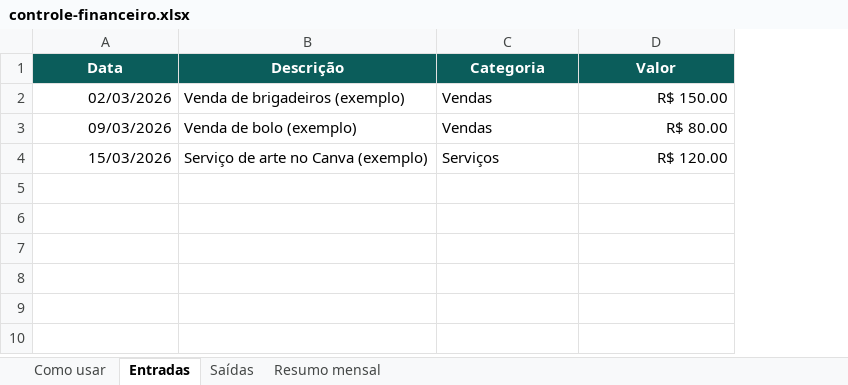
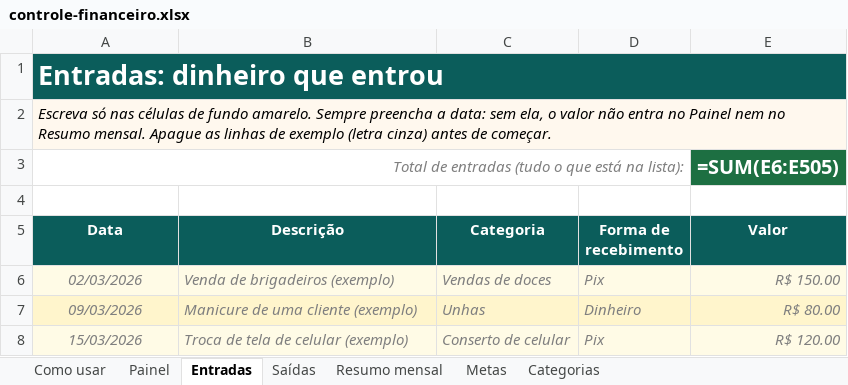
Before and after one commit to GustavoTajess/conhecimento-para-todos, an Excel workbook: downloads/controle-financeiro.xlsx, sheet Entradas, drawn as a sheet; values as stored, in another font and other column widths than the file's, no borders; formulas without a stored value are shown as written; addresses are those after the commit; the diff names each change by its address in the sheet, - before the commit and + after, or states it on an @@ line.

```diff
--- a/downloads/controle-financeiro.xlsx (sheet Entradas)
+++ b/downloads/controle-financeiro.xlsx (sheet Entradas)
+sheet tab: Painel
+sheet tab: Metas
+sheet tab: Categorias
+column D (Forma de recebimento), rows 6-8: Pix | Dinheiro | Pix
+row 1: Entradas: dinheiro que entrou
+row 2: Escreva só nas células de fundo amarelo. Sempre preencha a data: sem ela, o valor não entra no Painel nem no Resumo mensal. Apague as linhas de exemplo (letra cinza) antes de começar.
+row 3: Total de entradas (tudo o que está na lista): |  |  |  | =SUM(E6:E505)
+row 4: (empty)
-A6:C6 fill: none
+A6:C6 fill: #FFFBE6
@@ A6:C8 italic: off → on, text colour: black → #7F7F7F @@
-A6:A8 alignment: right
+A6:A8 alignment: center
-C6 (Categoria): Vendas
+C6 (Categoria): Vendas de doces
-E6 fill: none
+E6 fill: #FFFBE6
@@ E6:E8 italic: off → on, text colour: black → #7F7F7F @@
-A7:C7 fill: none
+A7:C7 fill: #FFF5CC
-B7 (Descrição): Venda de bolo (exemplo)
+B7 (Descrição): Manicure de uma cliente (exemplo)
-C7 (Categoria): Vendas
+C7 (Categoria): Unhas
-E7 fill: none
+E7 fill: #FFF5CC
-A8:C8 fill: none
+A8:C8 fill: #FFFBE6
-B8 (Descrição): Serviço de arte no Canva (exemplo)
+B8 (Descrição): Troca de tela de celular (exemplo)
-C8 (Categoria): Serviços
+C8 (Categoria): Conserto de celular
-E8 fill: none
+E8 fill: #FFFBE6
```
Also changed, not shown: sheet Resumo mensal, sheet Como usar, sheet Saídas, charts or pictures, 3 other files.
